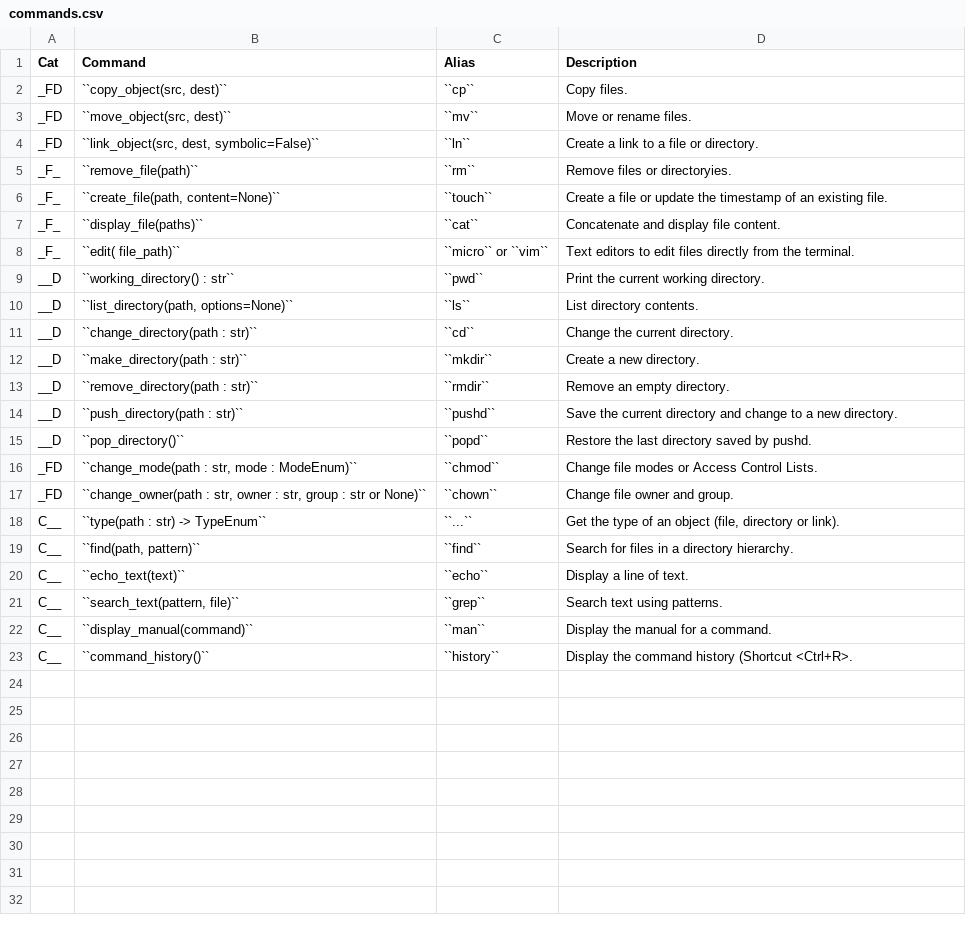
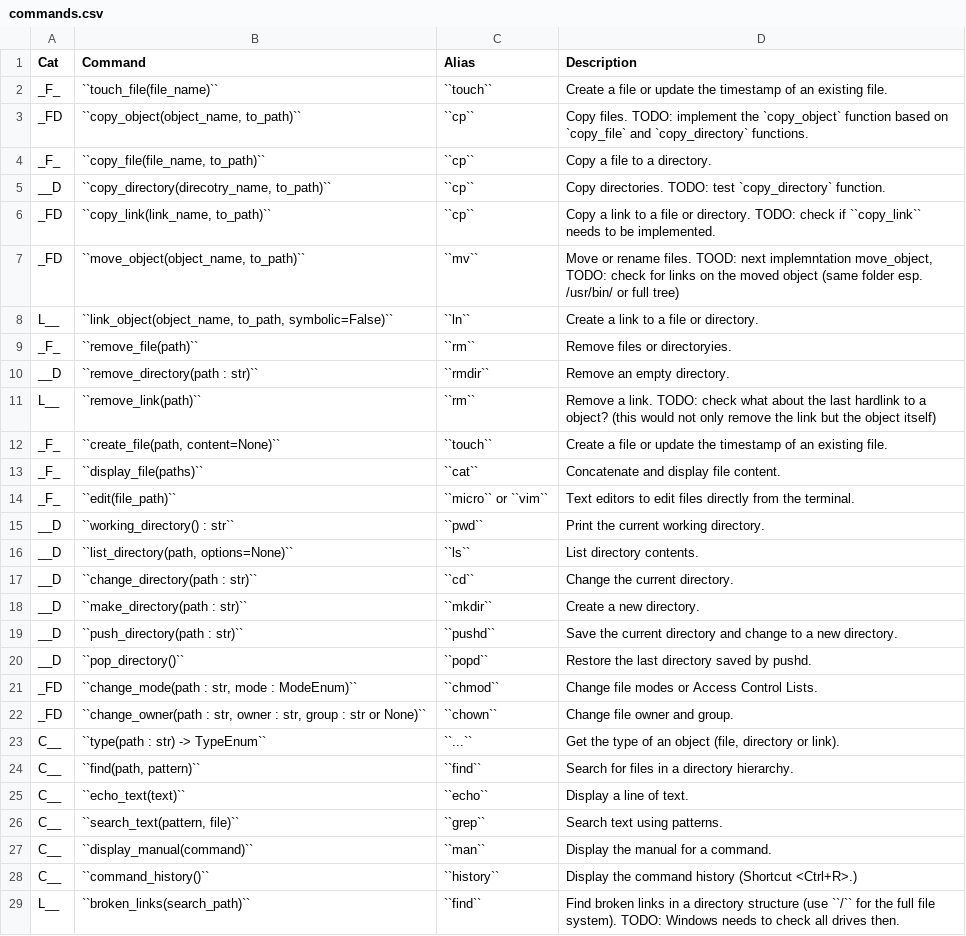
Before and after one commit to 42sol-eu/u_sh, a CSV file: docs/commands.csv, drawn as a sheet.

Commit message:
setup 4/n: touch and copy commands file and directory

```diff
--- a/docs/commands.csv
+++ b/docs/commands.csv
@@ -1,9 +1,15 @@
 Cat;Command;Alias;Description
-_FD;``copy_object(src, dest)``;``cp``;Copy files.
-_FD;``move_object(src, dest)``;``mv``;Move or rename files.
-_FD;``link_object(src, dest, symbolic=False)``;``ln``;Create a link to a file or directory.
+_F_;``touch_file(file_name)``;``touch``;Create a file or update the timestamp of an existing file.
+_FD;``copy_object(object_name, to_path)``;``cp``;Copy files. TODO: implement the `copy_object` function based on `copy_file` and `copy_directory` functions.
+_F_;``copy_file(file_name, to_path)``;``cp``;Copy a file to a directory.
+__D;``copy_directory(direcotry_name, to_path)``;``cp``;Copy directories. TODO: test `copy_directory` function.
+_FD;``copy_link(link_name, to_path)``;``cp``;Copy a link to a file or directory. TODO: check if ``copy_link`` needs to be implemented.
+_FD;``move_object(object_name, to_path)``;``mv``;Move or rename files. TOOD: next implemntation move_object, TODO: check for links on the moved object (same folder esp. /usr/bin/ or full tree)
+L__;``link_object(object_name, to_path, symbolic=False)``;``ln``;Create a link to a file or directory.
 _F_;``remove_file(path)``;``rm``;Remove files or directoryies.
+__D;``remove_directory(path : str)``;``rmdir``;Remove an empty directory.
+L__;``remove_link(path)``;``rm``;Remove a link. TODO: check what about the last hardlink to a object? (this would not only remove the link but the object itself)
 _F_;``create_file(path, content=None)``;``touch``;Create a file or update the timestamp of an existing file.
 _F_;``display_file(paths)``;``cat``;Concatenate and display file content.
-_F_;``edit( file_path)``; ``micro`` or ``vim``;Text editors to edit files directly from the terminal.
+_F_;``edit(file_path)``; ``micro`` or ``vim``;Text editors to edit files directly from the terminal.
 __D;``working_directory() : str``;``pwd``;Print the current working directory.
@@ -12,3 +18,2 @@ __D;``change_directory(path : str)``;``cd``;Change the current directory.
 __D;``make_directory(path : str)``;``mkdir``;Create a new directory.
-__D;``remove_directory(path : str)``;``rmdir``;Remove an empty directory.
 __D;``push_directory(path : str)``;``pushd``;Save the current directory and change to a new directory.
@@ -22,2 +27,3 @@ C__;``search_text(pattern, file)``;``grep``;Search text using patterns.
 C__;``display_manual(command)``;``man``;Display the manual for a command.
-C__;``command_history()``;``history``;Display the command history (Shortcut <Ctrl+R>.
+C__;``command_history()``;``history``;Display the command history (Shortcut <Ctrl+R>.)
+L__;``broken_links(search_path)``;``find``;Find broken links in a directory structure (use ``/`` for the full file system). TODO: Windows needs to check all drives then.
```
Also changed, not shown: 6 other files.
